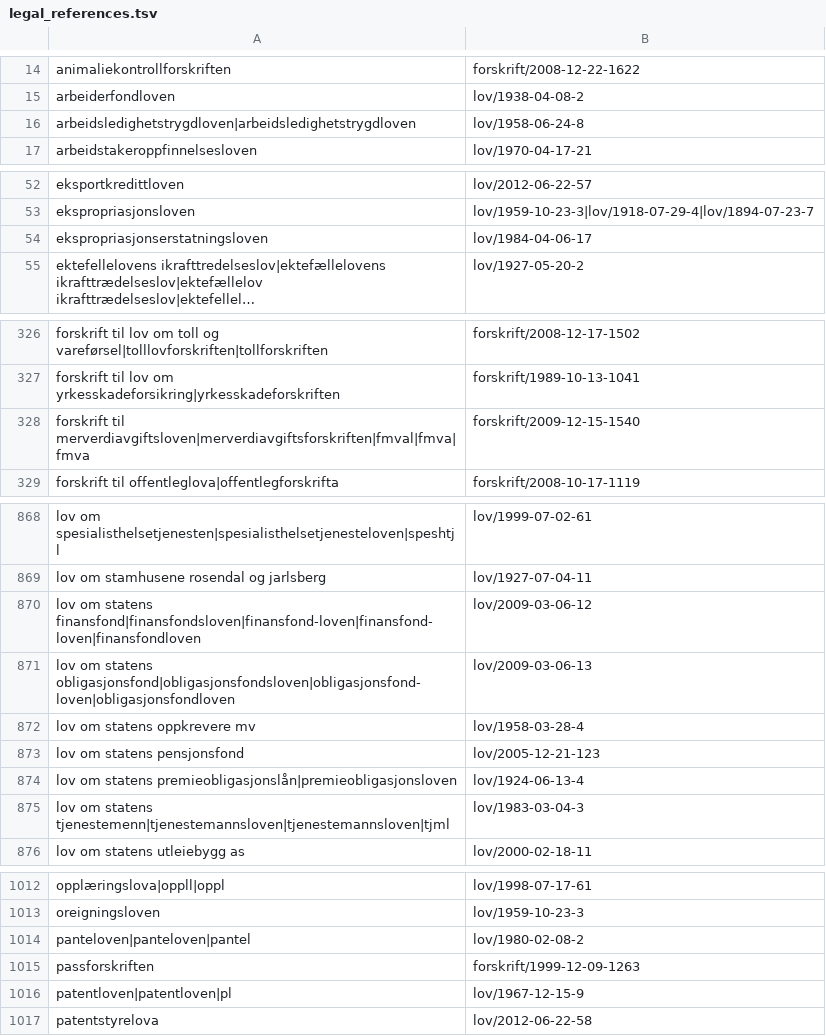
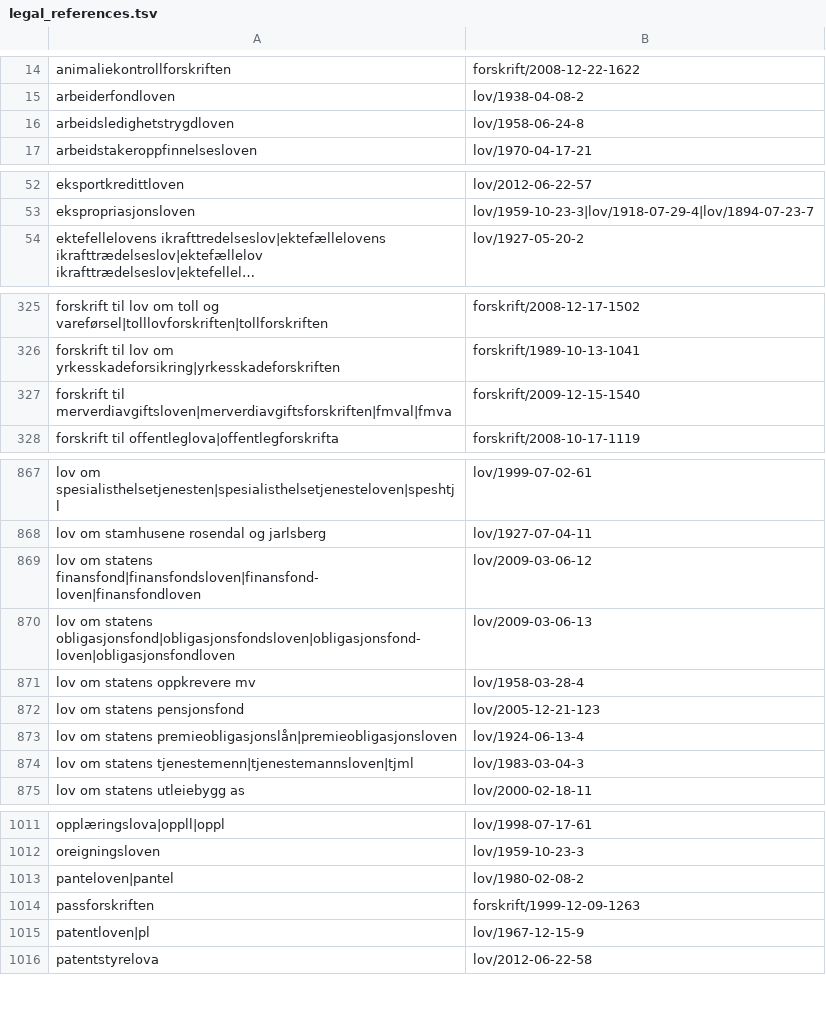
Before and after one commit to universitetsforlaget/static_content, a TSV file: legal_references.tsv, drawn as a sheet; only a part is shown, gaps mark what is left out; long unchanged cells end in …; removed rows and columns are numbered as before the commit, all else as after; the diff covers the shown part only; the diff names each change by its address in the sheet, - before the commit and + after, or states it on an @@ line.

Commit message:
Removes duplicate references pointing to same work

```diff
--- a/legal_references.tsv
+++ b/legal_references.tsv
-A16: arbeidsledighetstrygdloven|arbeidsledighetstrygdloven
+A16: arbeidsledighetstrygdloven
-row 54: ekspropriasjonserstatningsloven | lov/1984-04-06-17
-A327: forskrift til merverdiavgiftsloven|merverdiavgiftsforskriften|fmval|fmva|fmva
+A327: forskrift til merverdiavgiftsloven|merverdiavgiftsforskriften|fmval|fmva
-A869: …om statens finansfond|finansfondsloven|finansfond-loven|finansfond-loven|finansfondloven
+A869: …om statens finansfond|finansfondsloven|finansfond-loven|finansfondloven
-A874: …om statens tjenestemenn|tjenestemannsloven|tjenestemannsloven|tjml
+A874: …om statens tjenestemenn|tjenestemannsloven|tjml
-A1013: panteloven|panteloven|pantel
+A1013: panteloven|pantel
-A1015: patentloven|patentloven|pl
+A1015: patentloven|pl
```
Also changed, not shown: 11 edited cells elsewhere in this file.
